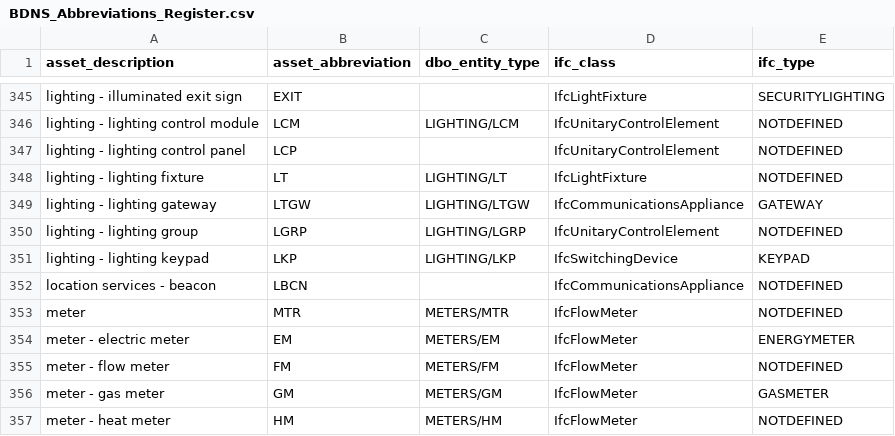
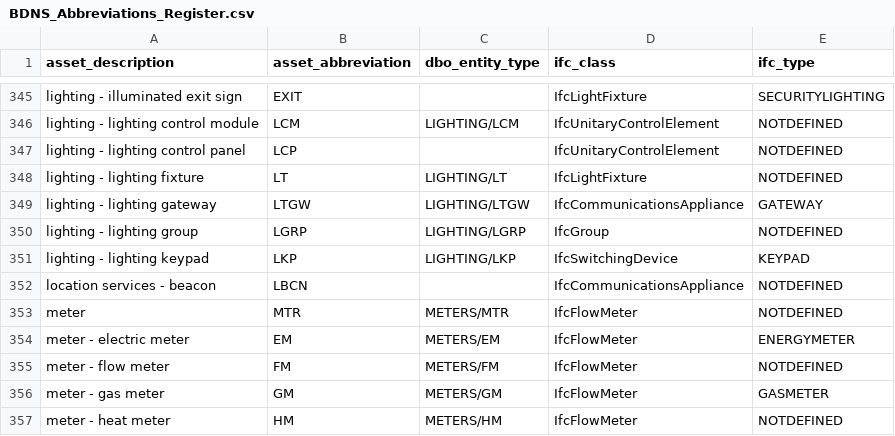
Before and after one commit to theodi/BDNS, a CSV file: BDNS_Abbreviations_Register.csv, drawn as a sheet; only a part is shown, gaps mark what is left out.

Commit message:
Update BDNS_Abbreviations_Register.csv
Changed the IFC object to one that is more suitable

```diff
--- a/BDNS_Abbreviations_Register.csv
+++ b/BDNS_Abbreviations_Register.csv
@@ -349,3 +349,3 @@ lighting - lighting fixture,LT,LIGHTING/LT,IfcLightFixture,NOTDEFINED
 lighting - lighting gateway,LTGW,LIGHTING/LTGW,IfcCommunicationsAppliance,GATEWAY
-lighting - lighting group,LGRP,LIGHTING/LGRP,IfcUnitaryControlElement,NOTDEFINED
+lighting - lighting group,LGRP,LIGHTING/LGRP,IfcGroup,NOTDEFINED
 lighting - lighting keypad,LKP,LIGHTING/LKP,IfcSwitchingDevice,KEYPAD
```
